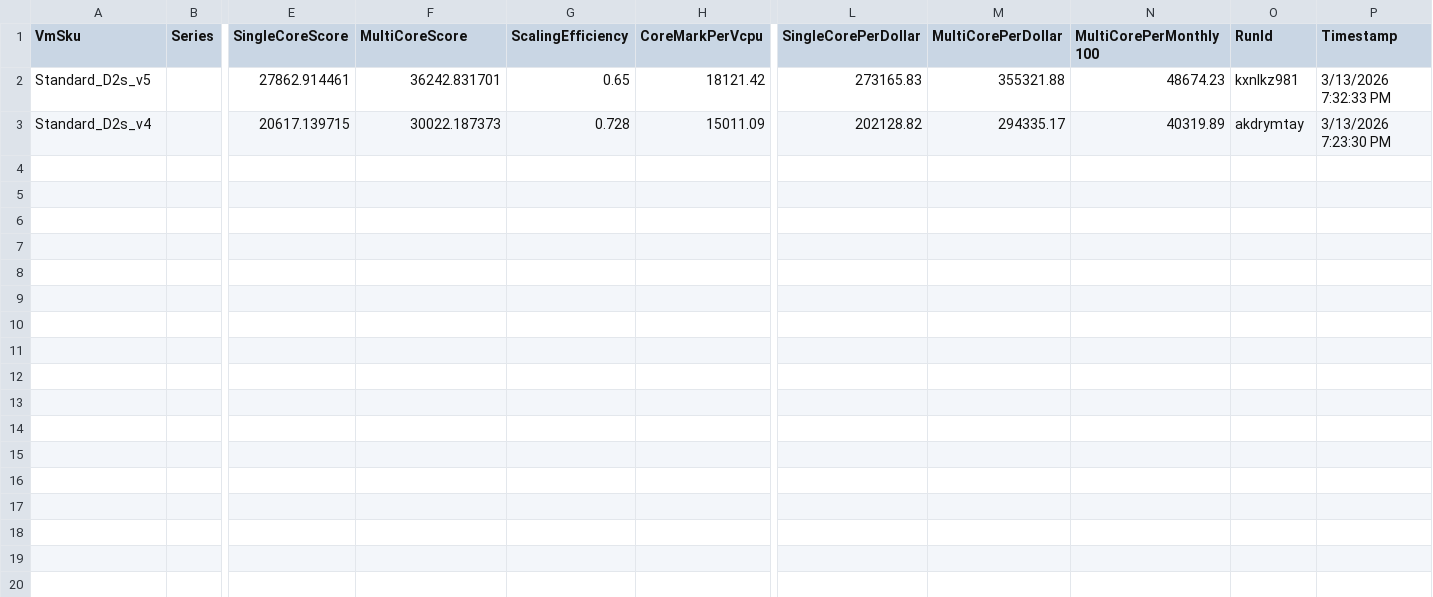
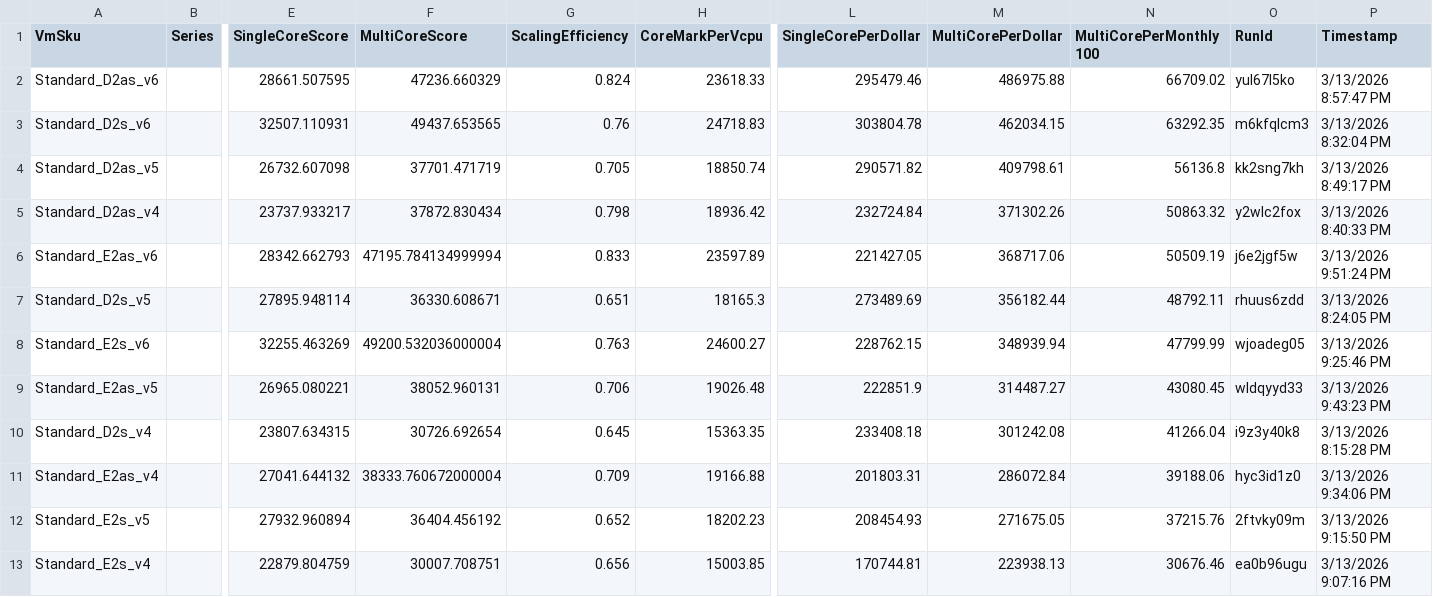
Before and after one commit to kgnielsen777/AzureVMBenchmark, a CSV file: docs/benchmark-results.csv, drawn as a sheet; only a part is shown, gaps mark what is left out; addresses are those after the commit; rows hold the shown columns only; the diff names each change by its address in the sheet, - before the commit and + after, or states it on an @@ line.

Commit message:
Update benchmark results - 2026-03-13 21:55:03 (5 files)

```diff
--- a/docs/benchmark-results.csv
+++ b/docs/benchmark-results.csv
+row 2: Standard_D2as_v6 |  | 28661.507595 | 47236.660329 | 0.824 | 23618.33 | 295479.46 | 486975.88 | 66709.02 | yul67l5ko | 3/13/2026 8:57:47 PM
+row 3: Standard_D2s_v6 |  | 32507.110931 | 49437.653565 | 0.76 | 24718.83 | 303804.78 | 462034.15 | 63292.35 | m6kfqlcm3 | 3/13/2026 8:32:04 PM
+row 4: Standard_D2as_v5 |  | 26732.607098 | 37701.471719 | 0.705 | 18850.74 | 290571.82 | 409798.61 | 56136.8 | kk2sng7kh | 3/13/2026 8:49:17 PM
+row 5: Standard_D2as_v4 |  | 23737.933217 | 37872.830434 | 0.798 | 18936.42 | 232724.84 | 371302.26 | 50863.32 | y2wlc2fox | 3/13/2026 8:40:33 PM
+row 6: Standard_E2as_v6 |  | 28342.662793 | 47195.784134999994 | 0.833 | 23597.89 | 221427.05 | 368717.06 | 50509.19 | j6e2jgf5w | 3/13/2026 9:51:24 PM
-E7 (SingleCoreScore): 27862.914461
+E7 (SingleCoreScore): 27895.948114
-F7 (MultiCoreScore): 36242.831701
+F7 (MultiCoreScore): 36330.608671
-G7 (ScalingEfficiency): 0.65
+G7 (ScalingEfficiency): 0.651
-H7 (CoreMarkPerVcpu): 18121.42
+H7 (CoreMarkPerVcpu): 18165.3
-L7 (SingleCorePerDollar): 273165.83
+L7 (SingleCorePerDollar): 273489.69
-M7 (MultiCorePerDollar): 355321.88
+M7 (MultiCorePerDollar): 356182.44
-N7 (MultiCorePerMonthly100): 48674.23
+N7 (MultiCorePerMonthly100): 48792.11
-O7 (RunId): kxnlkz981
+O7 (RunId): rhuus6zdd
-P7 (Timestamp): 3/13/2026 7:32:33 PM
+P7 (Timestamp): 3/13/2026 8:24:05 PM
+row 8: Standard_E2s_v6 |  | 32255.463269 | 49200.532036000004 | 0.763 | 24600.27 | 228762.15 | 348939.94 | 47799.99 | wjoadeg05 | 3/13/2026 9:25:46 PM
+row 9: Standard_E2as_v5 |  | 26965.080221 | 38052.960131 | 0.706 | 19026.48 | 222851.9 | 314487.27 | 43080.45 | wldqyyd33 | 3/13/2026 9:43:23 PM
-E10 (SingleCoreScore): 20617.139715
+E10 (SingleCoreScore): 23807.634315
-F10 (MultiCoreScore): 30022.187373
+F10 (MultiCoreScore): 30726.692654
-G10 (ScalingEfficiency): 0.728
+G10 (ScalingEfficiency): 0.645
-H10 (CoreMarkPerVcpu): 15011.09
+H10 (CoreMarkPerVcpu): 15363.35
-L10 (SingleCorePerDollar): 202128.82
+L10 (SingleCorePerDollar): 233408.18
-M10 (MultiCorePerDollar): 294335.17
+M10 (MultiCorePerDollar): 301242.08
-N10 (MultiCorePerMonthly100): 40319.89
+N10 (MultiCorePerMonthly100): 41266.04
-O10 (RunId): akdrymtay
+O10 (RunId): i9z3y40k8
-P10 (Timestamp): 3/13/2026 7:23:30 PM
+P10 (Timestamp): 3/13/2026 8:15:28 PM
+row 11: Standard_E2as_v4 |  | 27041.644132 | 38333.760672000004 | 0.709 | 19166.88 | 201803.31 | 286072.84 | 39188.06 | hyc3id1z0 | 3/13/2026 9:34:06 PM
+row 12: Standard_E2s_v5 |  | 27932.960894 | 36404.456192 | 0.652 | 18202.23 | 208454.93 | 271675.05 | 37215.76 | 2ftvky09m | 3/13/2026 9:15:50 PM
+row 13: Standard_E2s_v4 |  | 22879.804759 | 30007.708751 | 0.656 | 15003.85 | 170744.81 | 223938.13 | 30676.46 | ea0b96ugu | 3/13/2026 9:07:16 PM
```
Also changed, not shown: 4 other files.
